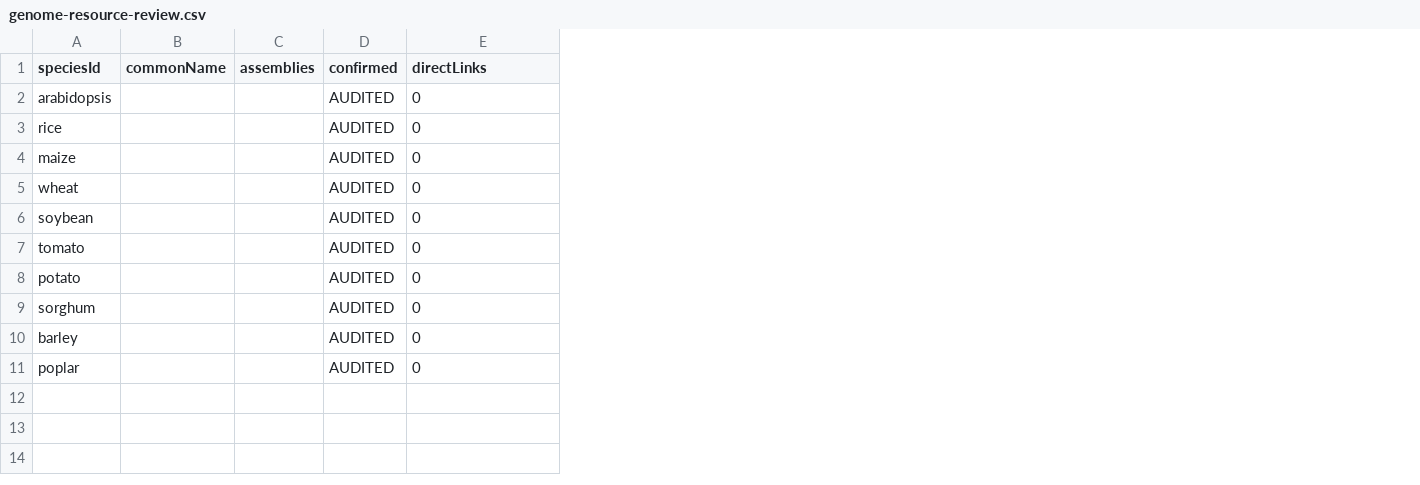
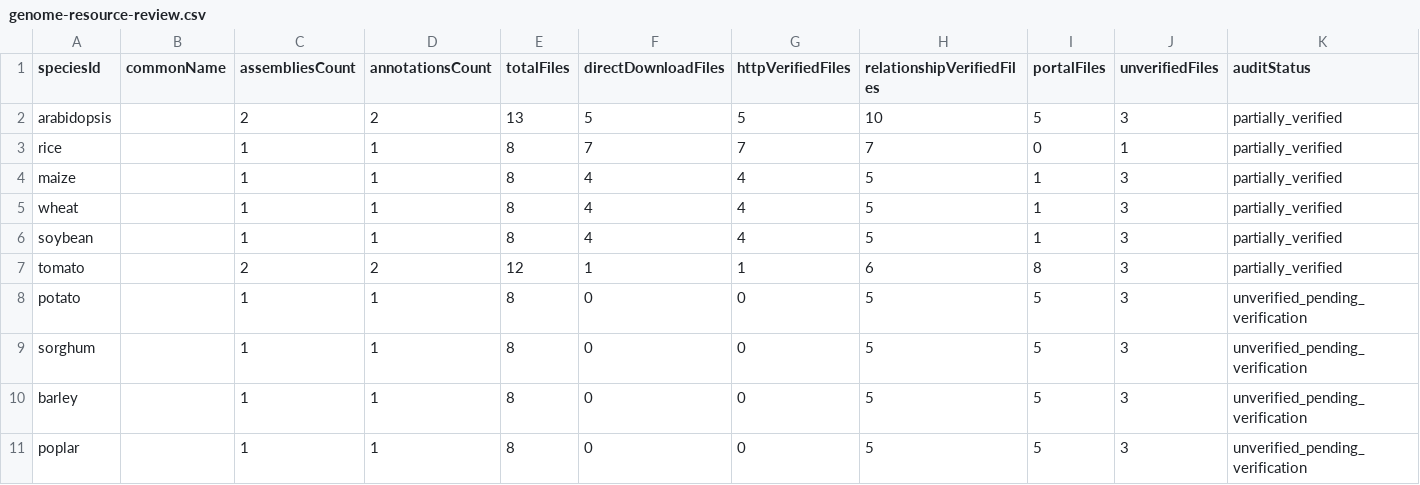
Before and after one commit to hao1006sy-source/phytomethods, a CSV file: outputs/scientific-content-review-v2/genome-resource-review.csv, drawn as a sheet; removed rows and columns are numbered as before the commit, all else as after; the diff names each change by its address in the sheet, - before the commit and + after, or states it on an @@ line.

```diff
--- a/outputs/scientific-content-review-v2/genome-resource-review.csv
+++ b/outputs/scientific-content-review-v2/genome-resource-review.csv
-column C (assemblies), empty
-column D (confirmed), rows 2-11: all AUDITED
+column C (assembliesCount), rows 2-11: 2 | 1 | 1 | 1 | 1 | 2 | 1 | 1 | 1 | 1
+column D (annotationsCount), rows 2-11: 2 | 1 | 1 | 1 | 1 | 2 | 1 | 1 | 1 | 1
+column E (totalFiles), rows 2-11: 13 | 8 | 8 | 8 | 8 | 12 | 8 | 8 | 8 | 8
+column G (httpVerifiedFiles), rows 2-11: 5 | 7 | 4 | 4 | 4 | 1 | 0 | 0 | 0 | 0
+column H (relationshipVerifiedFiles), rows 2-11: 10 | 7 | 5 | 5 | 5 | 6 | 5 | 5 | 5 | 5
+column I (portalFiles), rows 2-11: 5 | 0 | 1 | 1 | 1 | 8 | 5 | 5 | 5 | 5
+column J (unverifiedFiles), rows 2-11: 3 | 1 | 3 | 3 | 3 | 3 | 3 | 3 | 3 | 3
+column K (auditStatus), rows 2-11: partially_verified | partially_verified | partially_verified | partially_verified | partially_verified | partially_verified | unverified_pending_verification | unverified_pending_verification | unverified_pending_verification | unverified_pending_verification
-F1: directLinks
+F1: directDownloadFiles
-F2 (directDownloadFiles): 0
+F2 (directDownloadFiles): 5
-F3 (directDownloadFiles): 0
+F3 (directDownloadFiles): 7
-F4:F6 (directDownloadFiles): 0
+F4:F6 (directDownloadFiles): 4
-F7 (directDownloadFiles): 0
+F7 (directDownloadFiles): 1
```
Also changed, not shown: outputs/scientific-content-review-v2/compute-evidence-review.csv, outputs/scientific-content-review-v2/cross-page-consistency-review.csv, 22 other files.
